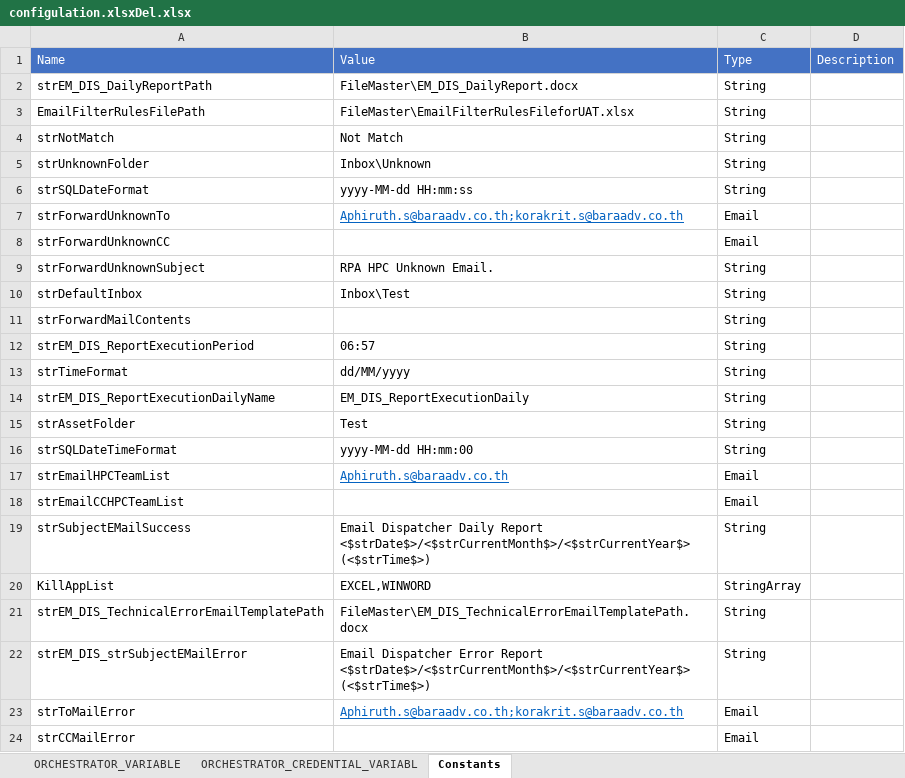
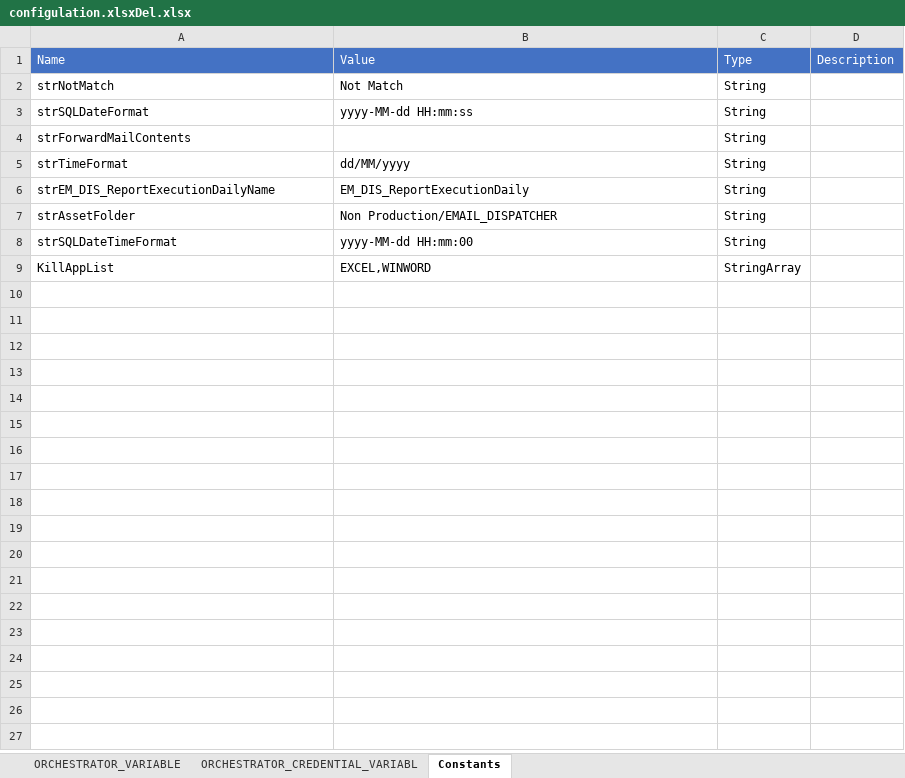
Before and after one commit to UiPath-Hub/HPC_EMAIL_DISPATCHER, an Excel workbook: FileMaster/configulation.xlsxDel.xlsx, sheet Constants, drawn as a sheet; values as stored, in another font and other column widths than the file's, no borders; removed rows and columns are numbered as before the commit, all else as after; the diff names each change by its address in the sheet, - before the commit and + after, or states it on an @@ line.

Commit message:
Tested Non Production

```diff
--- a/FileMaster/configulation.xlsxDel.xlsx (sheet Constants)
+++ b/FileMaster/configulation.xlsxDel.xlsx (sheet Constants)
-row 2: strEM_DIS_DailyReportPath | FileMaster\EM_DIS_DailyReport.docx | String
-row 3: EmailFilterRulesFilePath | FileMaster\EmailFilterRulesFileforUAT.xlsx | String
-row 5: strUnknownFolder | Inbox\Unknown | String
-row 7: strForwardUnknownTo | Aphiruth.s@baraadv.co.th;korakrit.s@baraadv.co.th | Email
-row 8: strForwardUnknownCC |  | Email
-row 9: strForwardUnknownSubject | RPA HPC Unknown Email. | String
-row 10: strDefaultInbox | Inbox\Test | String
-row 12: strEM_DIS_ReportExecutionPeriod | 06:57 | String
-B7: Test
+B7: Non Production/EMAIL_DISPATCHER
-row 17: strEmailHPCTeamList | Aphiruth.s@baraadv.co.th | Email
-row 18: strEmailCCHPCTeamList |  | Email
-row 19: strSubjectEMailSuccess | Email Dispatcher Daily Report <$strDate$>/<$strCurrentMonth$>/<$strCurrentYear$> (<$strTime$>) | String
-row 21: strEM_DIS_TechnicalErrorEmailTemplatePath | FileMaster\EM_DIS_TechnicalErrorEmailTemplatePath.docx | String
-row 22: strEM_DIS_strSubjectEMailError | Email Dispatcher Error Report <$strDate$>/<$strCurrentMonth$>/<$strCurrentYear$> (<$strTime$>) | String
-row 23: strToMailError | Aphiruth.s@baraadv.co.th;korakrit.s@baraadv.co.th | Email
-row 24: strCCMailError |  | Email
```
Also changed, not shown: sheet ORCHESTRATOR_VARIABLE, sheet ORCHESTRATOR_CREDENTIAL_VARIABL, FileMaster/configulation.xlsx, 10 other files.
